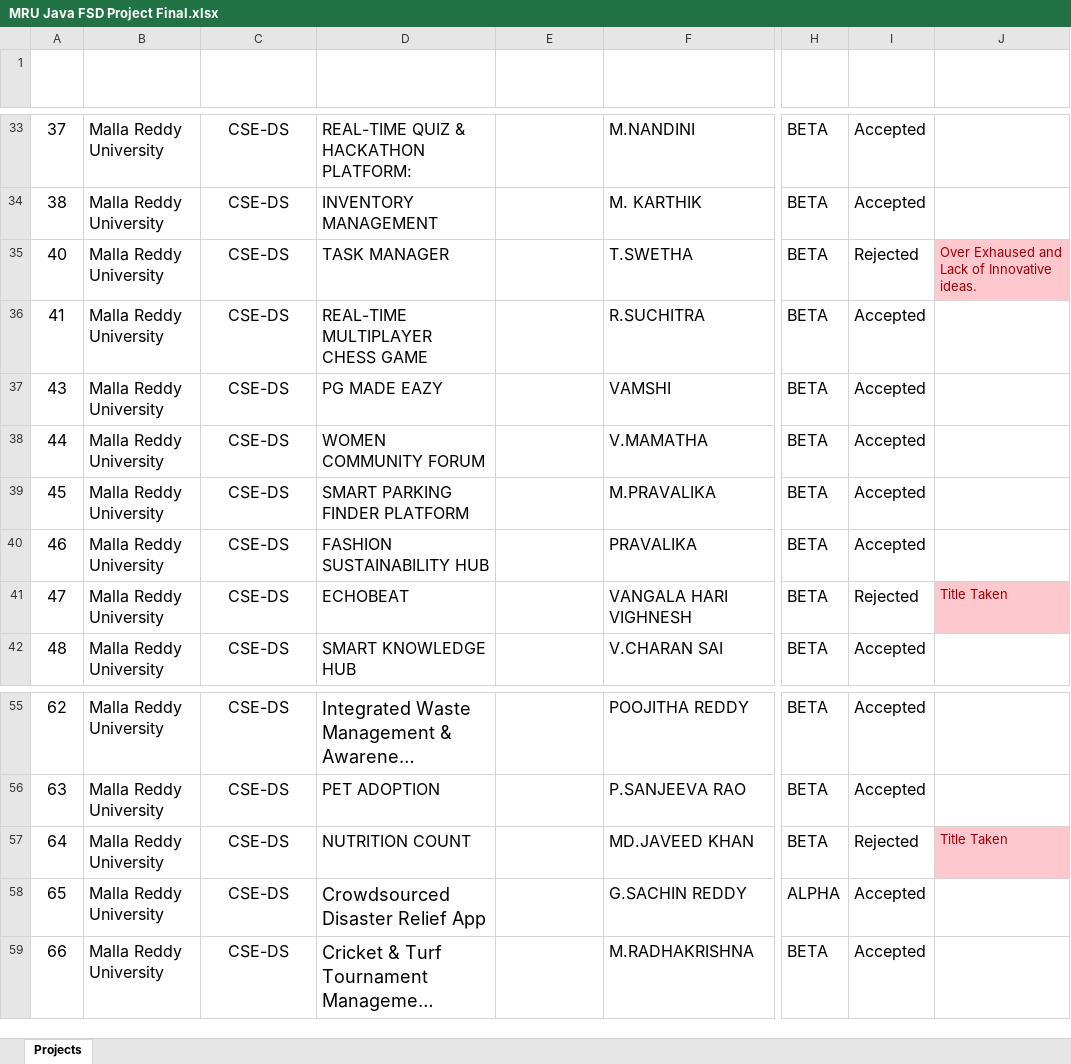
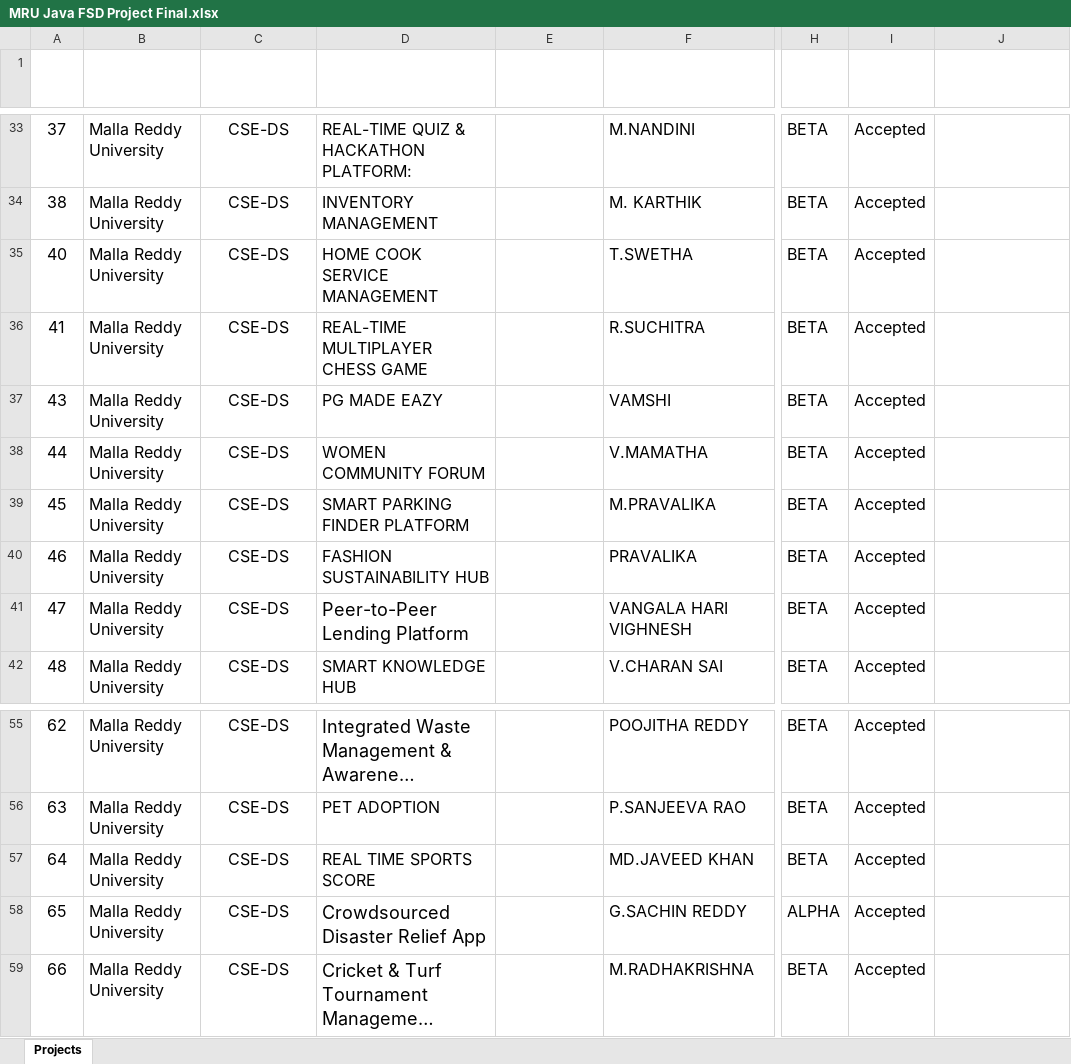
Before and after one commit to fresher2coder/mru-java-fsd, an Excel workbook: project/MRU Java FSD Project Final.xlsx, sheet Projects, drawn as a sheet; only a part is shown, gaps mark what is left out; long unchanged cells end in …; values as stored, in another font and other column widths than the file's, no borders; conditional formats and table styles not drawn; the diff names each change by its address in the sheet, - before the commit and + after, or states it on an @@ line.

```diff
--- a/project/MRU Java FSD Project Final.xlsx (sheet Projects)
+++ b/project/MRU Java FSD Project Final.xlsx (sheet Projects)
-D35 (Project Title): TASK MANAGER
+D35 (Project Title): HOME COOK SERVICE MANAGEMENT
-I35 (Status): Rejected
+I35 (Status): Accepted
-J35 (Remarks): Over Exhaused and Lack of Innovative ideas.
+J35 (Remarks): (empty)
-J35 fill: #FFC7CE
+J35 fill: none
-D41 (Project Title): ECHOBEAT
+D41 (Project Title): Peer-to-Peer Lending Platform
@@ D41 text size: larger @@
-I41 (Status): Rejected
+I41 (Status): Accepted
-J41 (Remarks): Title Taken
+J41 (Remarks): (empty)
-J41 fill: #FFC7CE
+J41 fill: none
-D57 (Project Title): NUTRITION COUNT
+D57 (Project Title): REAL TIME SPORTS SCORE
-I57 (Status): Rejected
+I57 (Status): Accepted
-J57 (Remarks): Title Taken
+J57 (Remarks): (empty)
-J57 fill: #FFC7CE
+J57 fill: none
```
Also changed, not shown: 22 other files.
